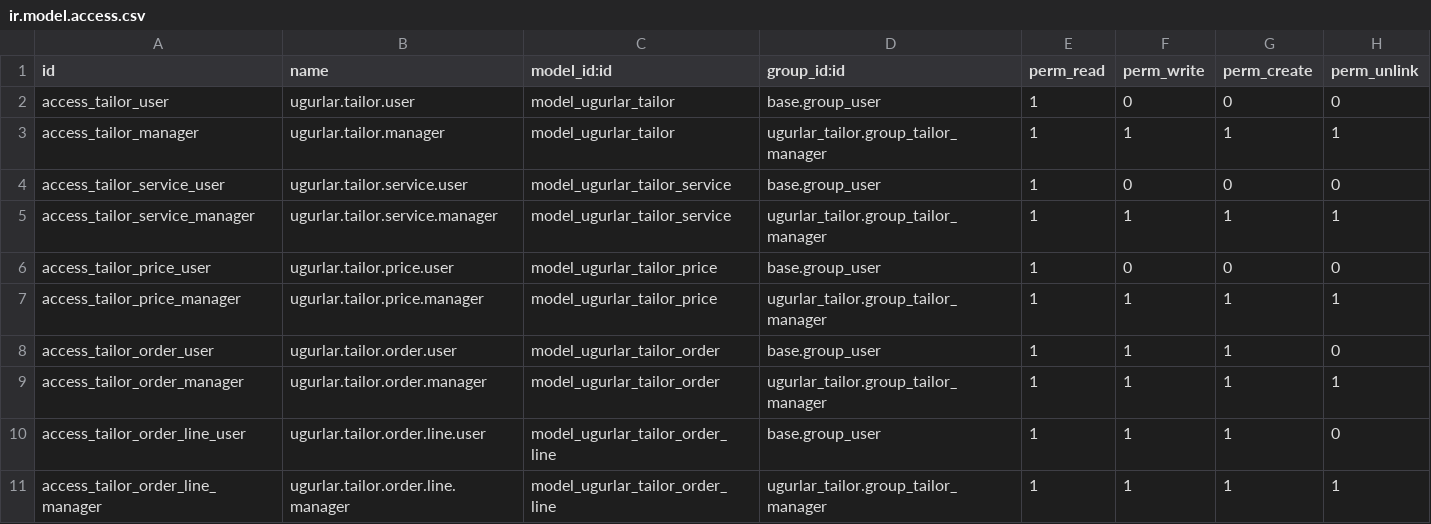
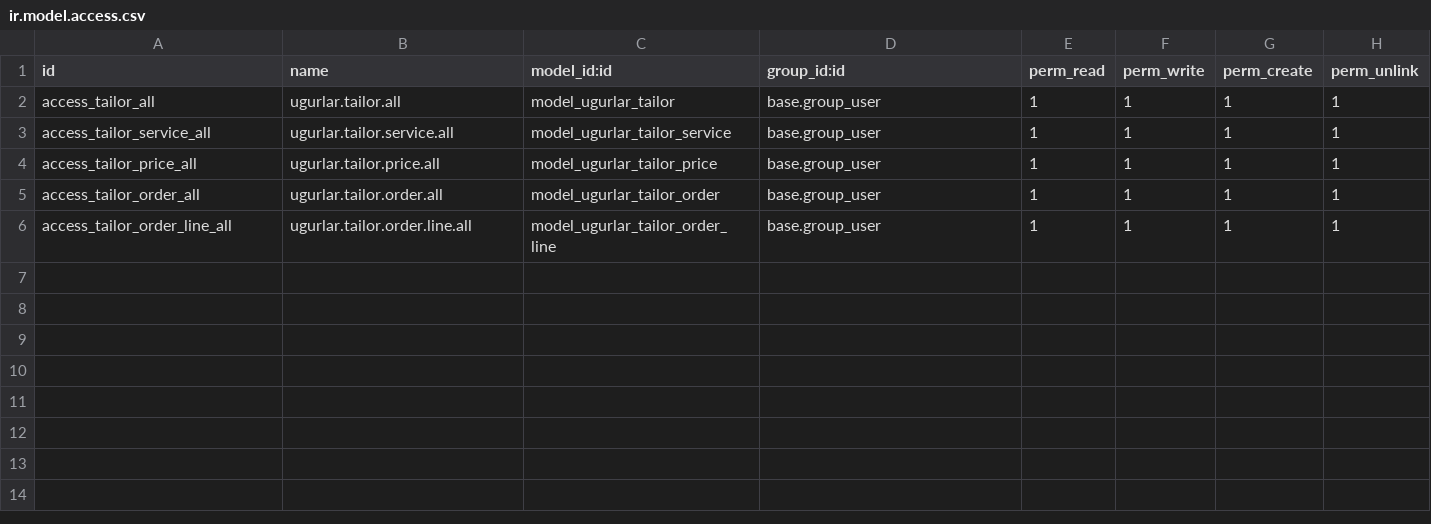
Before and after one commit to ugurlaryazilim-ui/odoougurlar, a CSV file: addons/ugurlar_tailor/security/ir.model.access.csv, drawn as a sheet.

Commit message:
fix: give base.group_user full CRUD on all tailor models

```diff
--- a/addons/ugurlar_tailor/security/ir.model.access.csv
+++ b/addons/ugurlar_tailor/security/ir.model.access.csv
@@ -1,11 +1,6 @@
 id,name,model_id:id,group_id:id,perm_read,perm_write,perm_create,perm_unlink
-access_tailor_user,ugurlar.tailor.user,model_ugurlar_tailor,base.group_user,1,0,0,0
-access_tailor_manager,ugurlar.tailor.manager,model_ugurlar_tailor,ugurlar_tailor.group_tailor_manager,1,1,1,1
-access_tailor_service_user,ugurlar.tailor.service.user,model_ugurlar_tailor_service,base.group_user,1,0,0,0
-access_tailor_service_manager,ugurlar.tailor.service.manager,model_ugurlar_tailor_service,ugurlar_tailor.group_tailor_manager,1,1,1,1
-access_tailor_price_user,ugurlar.tailor.price.user,model_ugurlar_tailor_price,base.group_user,1,0,0,0
-access_tailor_price_manager,ugurlar.tailor.price.manager,model_ugurlar_tailor_price,ugurlar_tailor.group_tailor_manager,1,1,1,1
-access_tailor_order_user,ugurlar.tailor.order.user,model_ugurlar_tailor_order,base.group_user,1,1,1,0
-access_tailor_order_manager,ugurlar.tailor.order.manager,model_ugurlar_tailor_order,ugurlar_tailor.group_tailor_manager,1,1,1,1
-access_tailor_order_line_user,ugurlar.tailor.order.line.user,model_ugurlar_tailor_order_line,base.group_user,1,1,1,0
-access_tailor_order_line_manager,ugurlar.tailor.order.line.manager,model_ugurlar_tailor_order_line,ugurlar_tailor.group_tailor_manager,1,1,1,1
+access_tailor_all,ugurlar.tailor.all,model_ugurlar_tailor,base.group_user,1,1,1,1
+access_tailor_service_all,ugurlar.tailor.service.all,model_ugurlar_tailor_service,base.group_user,1,1,1,1
+access_tailor_price_all,ugurlar.tailor.price.all,model_ugurlar_tailor_price,base.group_user,1,1,1,1
+access_tailor_order_all,ugurlar.tailor.order.all,model_ugurlar_tailor_order,base.group_user,1,1,1,1
+access_tailor_order_line_all,ugurlar.tailor.order.line.all,model_ugurlar_tailor_order_line,base.group_user,1,1,1,1
```
